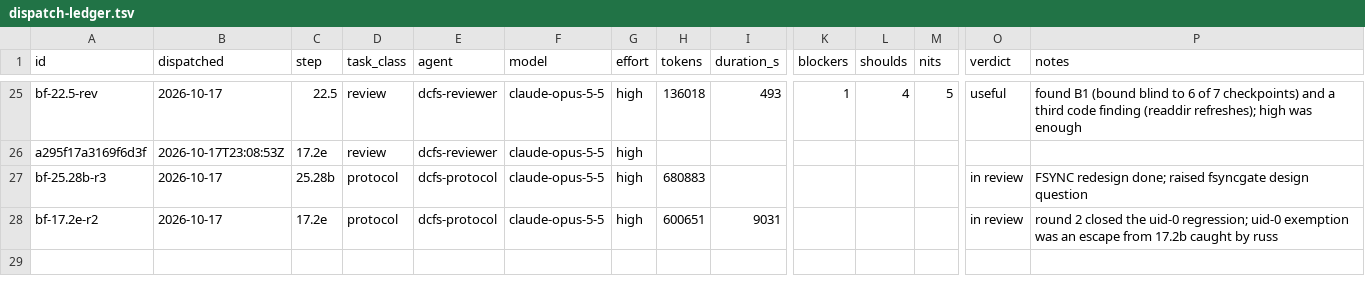
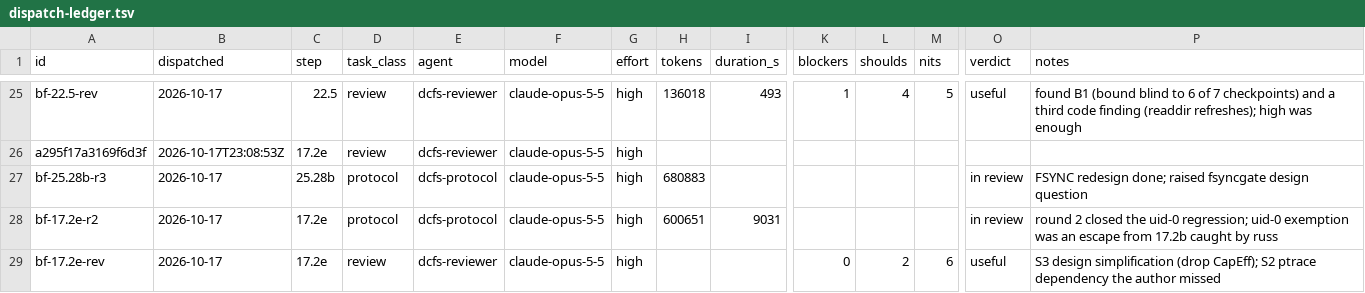
Before and after one commit to eatnumber1/dircachefs, a TSV file: docs/plan/dispatch-ledger.tsv, drawn as a sheet; only a part is shown, gaps mark what is left out; rows hold the shown columns only; the diff names each change by its address in the sheet, - before the commit and + after, or states it on an @@ line.

```diff
--- a/docs/plan/dispatch-ledger.tsv
+++ b/docs/plan/dispatch-ledger.tsv
+row 29: bf-17.2e-rev | 2026-10-17 | 17.2e | review | dcfs-reviewer | claude-opus-5-5 | high |  |  | 0 | 2 | 6 | useful | S3 design simplification (drop CapEff); S2 ptrace dependency the author missed
```
